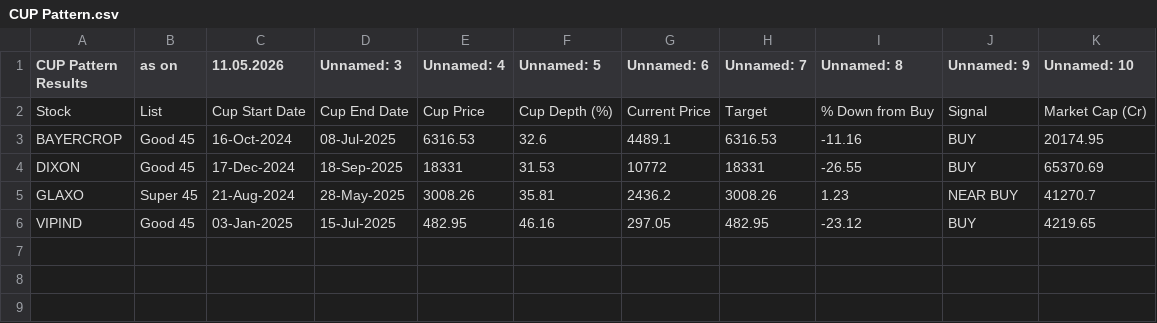
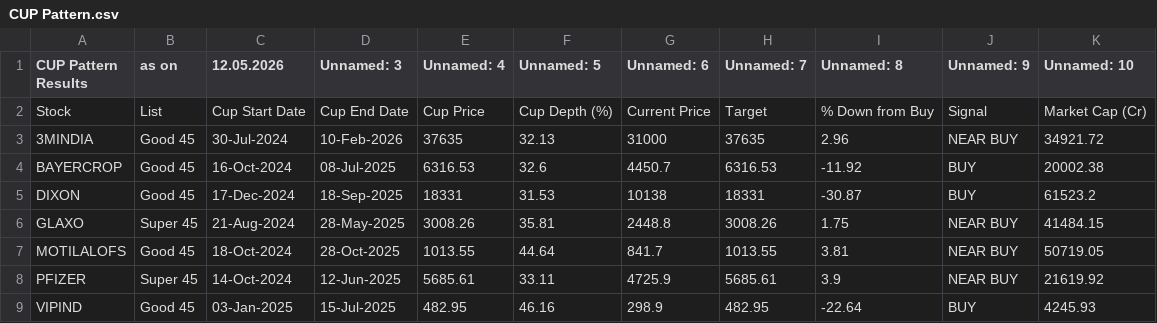
Before and after one commit to mojiburrahaman25/stock-output, a CSV file: CUP Pattern.csv, drawn as a sheet.

```diff
--- a/CUP Pattern.csv
+++ b/CUP Pattern.csv
@@ -1,6 +1,9 @@
-CUP Pattern Results,as on,11.05.2026,Unnamed: 3,Unnamed: 4,Unnamed: 5,Unnamed: 6,Unnamed: 7,Unnamed: 8,Unnamed: 9,Unnamed: 10
+CUP Pattern Results,as on,12.05.2026,Unnamed: 3,Unnamed: 4,Unnamed: 5,Unnamed: 6,Unnamed: 7,Unnamed: 8,Unnamed: 9,Unnamed: 10
 Stock,List,Cup Start Date,Cup End Date,Cup Price,Cup Depth (%),Current Price,Target,% Down from Buy,Signal,Market Cap (Cr)
-BAYERCROP,Good 45,16-Oct-2024,08-Jul-2025,6316.53,32.6,4489.1,6316.53,-11.16,BUY,20174.95
-DIXON,Good 45,17-Dec-2024,18-Sep-2025,18331,31.53,10772,18331,-26.55,BUY,65370.69
-GLAXO,Super 45,21-Aug-2024,28-May-2025,3008.26,35.81,2436.2,3008.26,1.23,NEAR BUY,41270.7
-VIPIND,Good 45,03-Jan-2025,15-Jul-2025,482.95,46.16,297.05,482.95,-23.12,BUY,4219.65
+3MINDIA,Good 45,30-Jul-2024,10-Feb-2026,37635,32.13,31000,37635,2.96,NEAR BUY,34921.72
+BAYERCROP,Good 45,16-Oct-2024,08-Jul-2025,6316.53,32.6,4450.7,6316.53,-11.92,BUY,20002.38
+DIXON,Good 45,17-Dec-2024,18-Sep-2025,18331,31.53,10138,18331,-30.87,BUY,61523.2
+GLAXO,Super 45,21-Aug-2024,28-May-2025,3008.26,35.81,2448.8,3008.26,1.75,NEAR BUY,41484.15
+MOTILALOFS,Good 45,18-Oct-2024,28-Oct-2025,1013.55,44.64,841.7,1013.55,3.81,NEAR BUY,50719.05
+PFIZER,Super 45,14-Oct-2024,12-Jun-2025,5685.61,33.11,4725.9,5685.61,3.9,NEAR BUY,21619.92
+VIPIND,Good 45,03-Jan-2025,15-Jul-2025,482.95,46.16,298.9,482.95,-22.64,BUY,4245.93
```
Also changed, not shown: 52 Weeks Low.csv, BUY List.csv, 6 other files.
